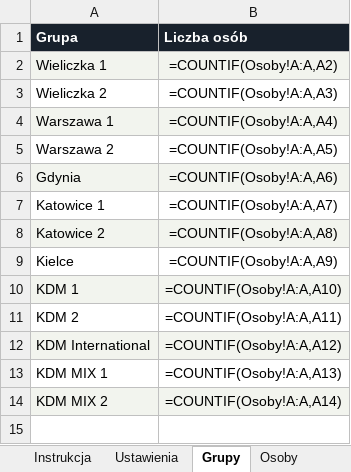
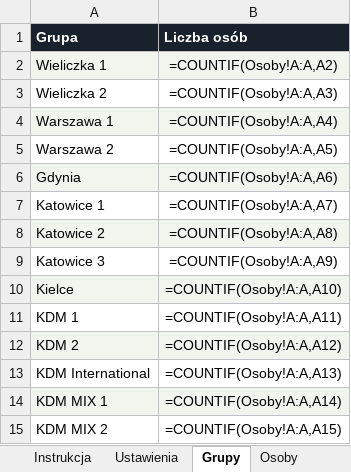
Before and after one commit to matbar87/forge, an Excel workbook: plan/grupy.xlsx, sheet Grupy, drawn as a sheet; values as stored, in another font and other column widths than the file's, no borders; formulas without a stored value are shown as written; addresses are those after the commit; the diff names each change by its address in the sheet, - before the commit and + after, or states it on an @@ line.

```diff
--- a/plan/grupy.xlsx (sheet Grupy)
+++ b/plan/grupy.xlsx (sheet Grupy)
+row 9: Katowice 3 | =COUNTIF(Osoby!A:A,A9)
-A10:B10 fill: none
+A10:B10 fill: #F2F4EE
-B10 (Liczba osób): =COUNTIF(Osoby!A:A,A9)
+B10 (Liczba osób): =COUNTIF(Osoby!A:A,A10)
-A11:B11 fill: #F2F4EE
+A11:B11 fill: none
-B11 (Liczba osób): =COUNTIF(Osoby!A:A,A10)
+B11 (Liczba osób): =COUNTIF(Osoby!A:A,A11)
-A12:B12 fill: none
+A12:B12 fill: #F2F4EE
-B12 (Liczba osób): =COUNTIF(Osoby!A:A,A11)
+B12 (Liczba osób): =COUNTIF(Osoby!A:A,A12)
-A13:B13 fill: #F2F4EE
+A13:B13 fill: none
-B13 (Liczba osób): =COUNTIF(Osoby!A:A,A12)
+B13 (Liczba osób): =COUNTIF(Osoby!A:A,A13)
-A14:B14 fill: none
+A14:B14 fill: #F2F4EE
-B14 (Liczba osób): =COUNTIF(Osoby!A:A,A13)
+B14 (Liczba osób): =COUNTIF(Osoby!A:A,A14)
-A15:B15 fill: #F2F4EE
+A15:B15 fill: none
-B15 (Liczba osób): =COUNTIF(Osoby!A:A,A14)
+B15 (Liczba osób): =COUNTIF(Osoby!A:A,A15)
```
Also changed, not shown: sheet Osoby, 6 other files.
